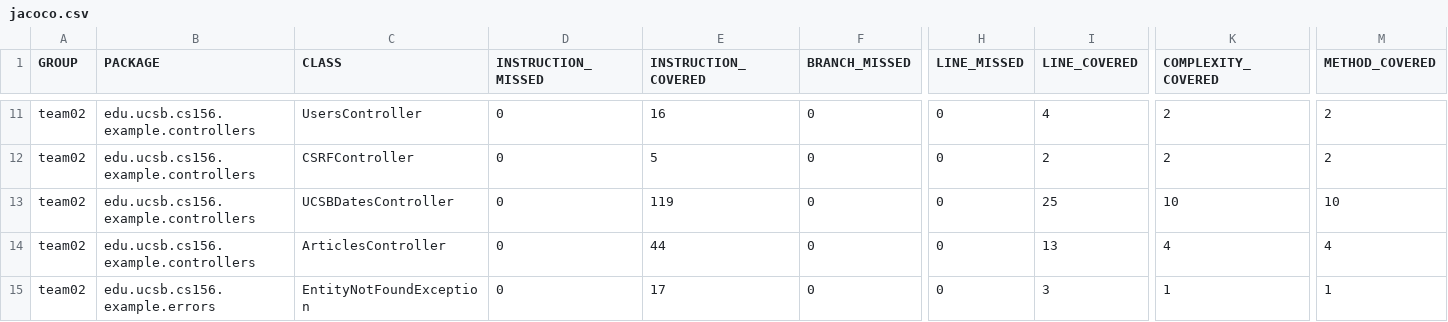
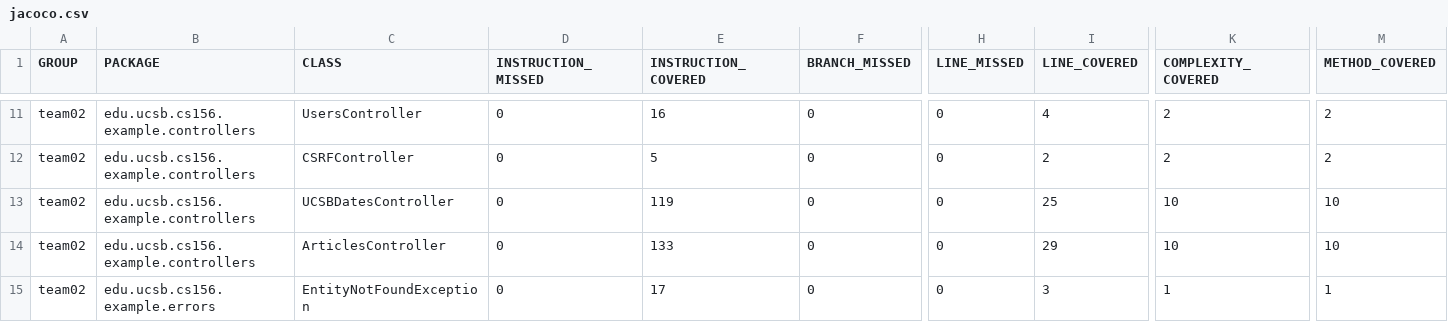
Before and after one commit to ucsb-cs156-w24/team02-w24-4pm-4, a CSV file: jacoco/jacoco.csv, drawn as a sheet; only a part is shown, gaps mark what is left out; the diff names each change by its address in the sheet, - before the commit and + after, or states it on an @@ line.

```diff
--- a/jacoco/jacoco.csv
+++ b/jacoco/jacoco.csv
-E14 (INSTRUCTION_COVERED): 44
+E14 (INSTRUCTION_COVERED): 133
-I14 (LINE_COVERED): 13
+I14 (LINE_COVERED): 29
-K14 (COMPLEXITY_COVERED): 4
+K14 (COMPLEXITY_COVERED): 10
-M14 (METHOD_COVERED): 4
+M14 (METHOD_COVERED): 10
```
Also changed, not shown: 7 other files.
